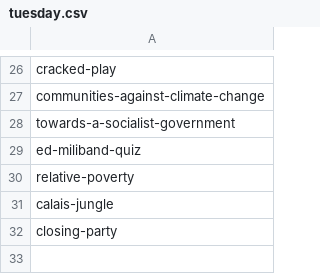
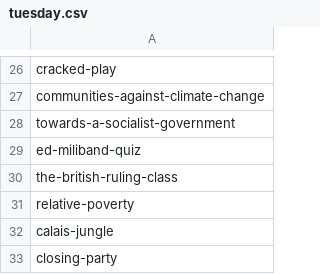
Before and after one commit to dellsystem/the-world-transformed, a CSV file: _data/programme/tuesday.csv, drawn as a sheet; only a part is shown, gaps mark what is left out; the diff names each change by its address in the sheet, - before the commit and + after, or states it on an @@ line.

```diff
--- a/_data/programme/tuesday.csv
+++ b/_data/programme/tuesday.csv
+row 30: the-british-ruling-class
```
Also changed, not shown: _data/programme/saturday.csv, _data/programme/speakers_list.csv, 2 other files.
